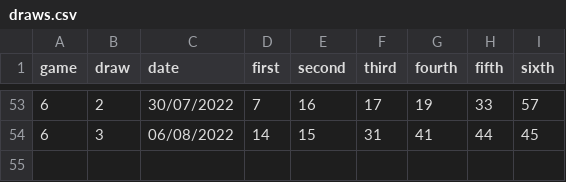
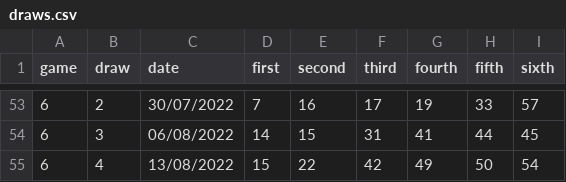
Before and after one commit to PixelBoxed/elsecarmainfc.lotterybingo.club, a CSV file: _data/draws.csv, drawn as a sheet; only a part is shown, gaps mark what is left out.

Commit message:
Update draws.csv

```diff
--- a/_data/draws.csv
+++ b/_data/draws.csv
@@ -54 +54,2 @@ game,draw,date,first,second,third,fourth,fifth,sixth
 6,3,06/08/2022,14,15,31,41,44,45
+6,4,13/08/2022,15,22,42,49,50,54
```
